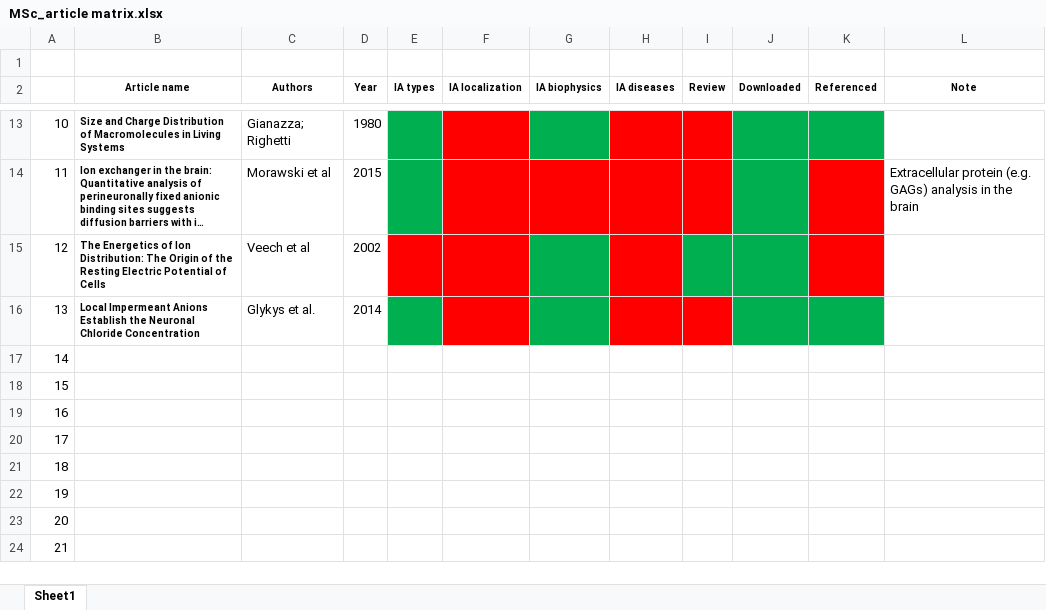
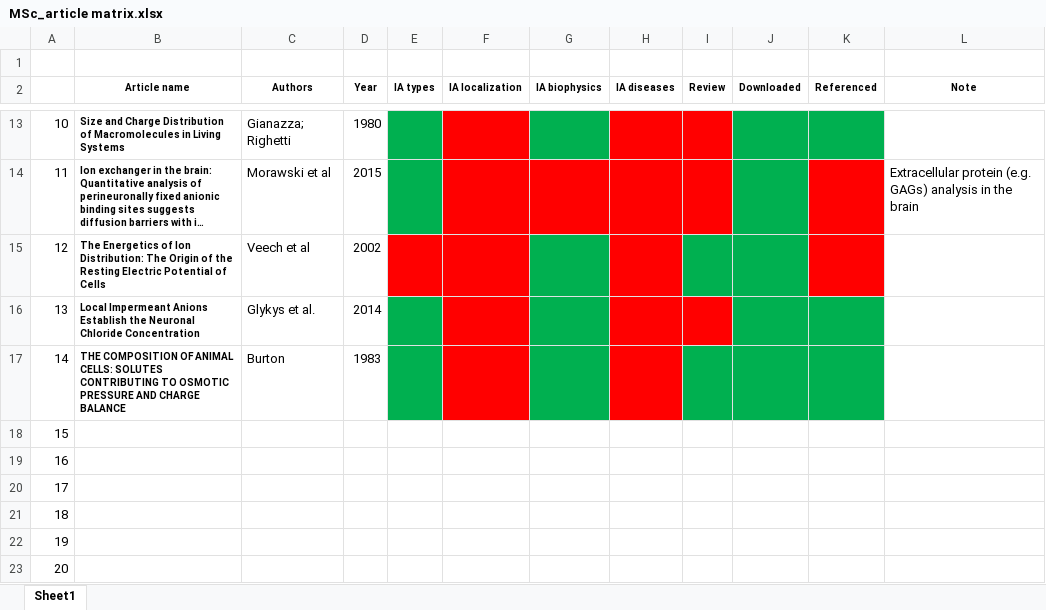
Before and after one commit to Eran707/msc_repo_2, an Excel workbook: 01_Thesis/Articles/MSc_article matrix.xlsx, sheet Sheet1, drawn as a sheet; only a part is shown, gaps mark what is left out; the shorter side is filled out with more unchanged rows; long unchanged cells end in …; values as stored, in another font and other column widths than the file's, no borders; the diff names each change by its address in the sheet, - before the commit and + after, or states it on an @@ line.

Commit message:
Introduction updates, new articles

```diff
--- a/01_Thesis/Articles/MSc_article matrix.xlsx (sheet Sheet1)
+++ b/01_Thesis/Articles/MSc_article matrix.xlsx (sheet Sheet1)
-B17 (Article name): (empty)
+B17 (Article name): THE COMPOSITION OF ANIMAL CELLS: SOLUTES CONTRIBUTING TO OSMOTIC PRESSURE AND CHARGE BALANCE
-C17 (Authors): (empty)
+C17 (Authors): Burton
-D17 (Year): (empty)
+D17 (Year): 1983
-E17 fill: none
+E17 fill: #00B050
-F17 fill: none
+F17 fill: #FF0000
-G17 fill: none
+G17 fill: #00B050
-H17 fill: none
+H17 fill: #FF0000
-I17:K17 fill: none
+I17:K17 fill: #00B050
```
Also changed, not shown: 13 other files.
